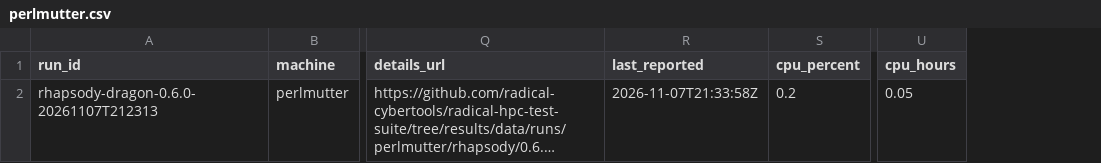
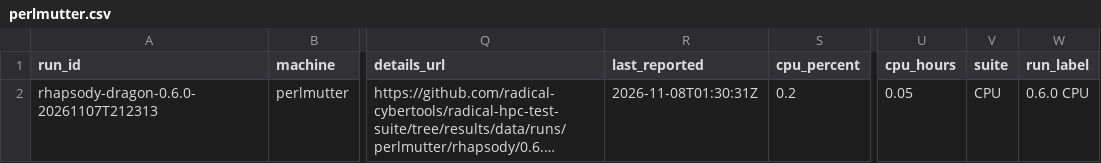
Before and after one commit to radical-cybertools/radical-hpc-test-suite, a CSV file: data/perlmutter.csv, drawn as a sheet; only a part is shown, gaps mark what is left out; long unchanged cells end in …; the diff names each change by its address in the sheet, - before the commit and + after, or states it on an @@ line.

Commit message:
perlmutter: rhapsody 0.6.0 FAILED

```diff
--- a/data/perlmutter.csv
+++ b/data/perlmutter.csv
+column V (suite), row 2: CPU
+column W (run_label), row 2: 0.6.0 CPU
-R2 (last_reported): 2026-11-07T21:33:58Z
+R2 (last_reported): 2026-11-08T01:30:31Z
```
Also changed, not shown: data/perlmutter-tests.csv, data/perlmutter-usage.csv.
